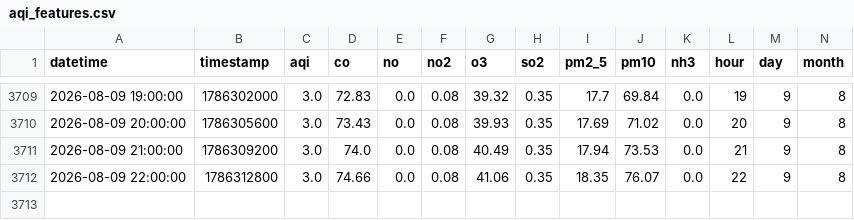
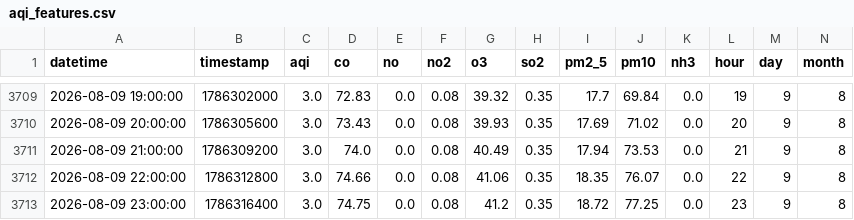
Before and after one commit to Uzicodr/AQI-Predictor-End-to-End-ML-Pipeline-, a CSV file: data/aqi_features.csv, drawn as a sheet; only a part is shown, gaps mark what is left out; rows hold the shown columns only; the diff names each change by its address in the sheet, - before the commit and + after, or states it on an @@ line.

```diff
--- a/data/aqi_features.csv
+++ b/data/aqi_features.csv
+row 3713: 2026-08-09 23:00:00 | 1786316400 | 3.0 | 74.75 | 0.0 | 0.08 | 41.2 | 0.35 | 18.72 | 77.25 | 0.0 | 23 | 9 | 8
```
Also changed, not shown: data/aqi_data.csv.
